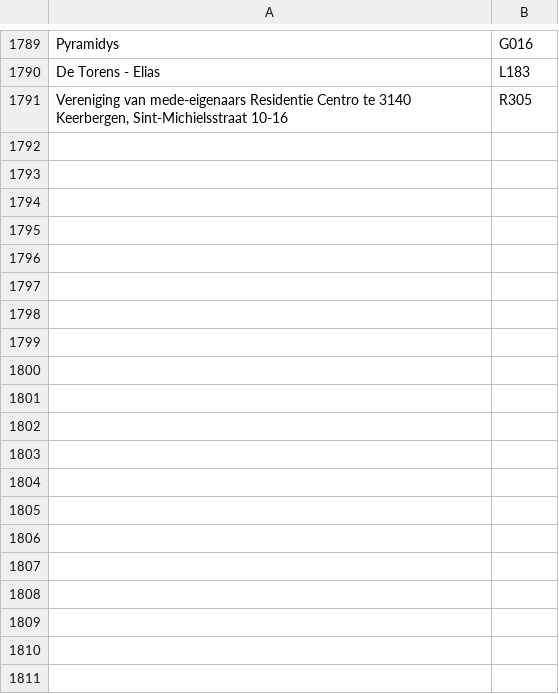
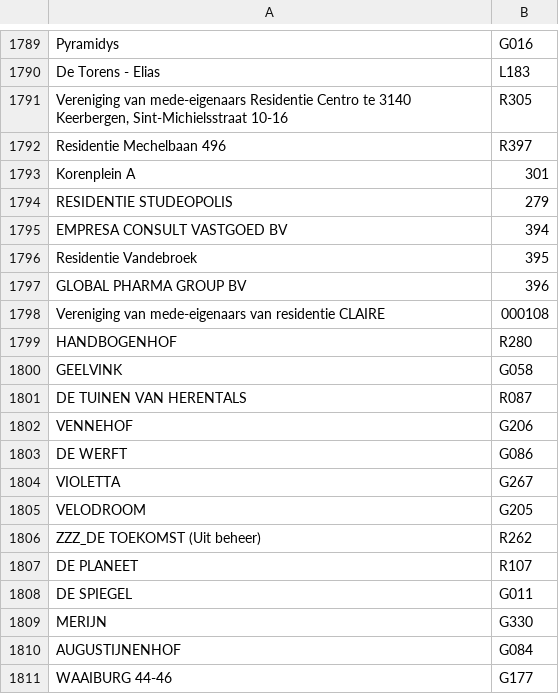
Before and after one commit to AntonKonradInvest/MASTER, a CSV file: relatiecodes.csv, drawn as a sheet; only a part is shown, gaps mark what is left out; the diff covers the shown part only.

```diff
--- a/relatiecodes.csv
+++ b/relatiecodes.csv
@@ -1791 +1791,21 @@ De Torens - Elias;L183
 Vereniging van mede-eigenaars Residentie Centro te 3140 Keerbergen, Sint-Michielsstraat 10-16;R305
+Residentie Mechelbaan 496;R397
+Korenplein A;301
+RESIDENTIE STUDEOPOLIS;279
+EMPRESA CONSULT VASTGOED BV;394
+Residentie Vandebroek;395
+GLOBAL PHARMA GROUP BV;396
+Vereniging van mede-eigenaars van residentie CLAIRE;000108
+HANDBOGENHOF;R280
+GEELVINK;G058
+DE TUINEN VAN HERENTALS;R087
+VENNEHOF;G206
+DE WERFT;G086
+VIOLETTA;G267
+VELODROOM;G205
+ZZZ_DE TOEKOMST (Uit beheer);R262
+DE PLANEET;R107
+DE SPIEGEL;G011
+MERIJN;G330
+AUGUSTIJNENHOF;G084
+WAAIBURG 44-46;G177
```
Also changed, not shown: 71 added rows elsewhere in this file, 3 other files.
